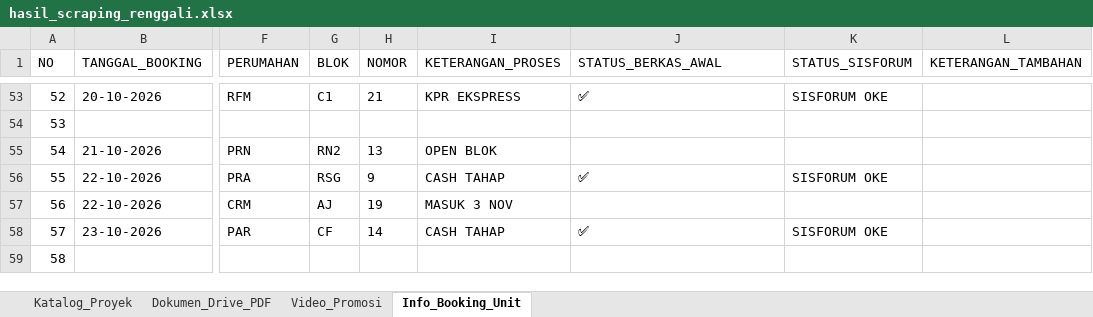
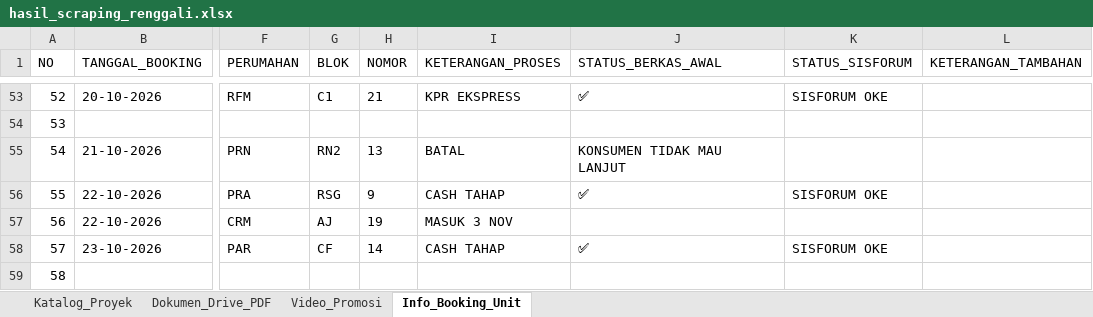
Before and after one commit to franssaut/scraprenggali, an Excel workbook: hasil_scraping_renggali.xlsx, sheet Info_Booking_Unit, drawn as a sheet; only a part is shown, gaps mark what is left out; values as stored, in another font and other column widths than the file's, no borders; the diff covers the shown part only; the diff names each change by its address in the sheet, - before the commit and + after, or states it on an @@ line.

Commit message:
Fix Info Book Unit Hari Ini: restore 116 booking records, add live spreadsheet client fetcher, and protect against empty exports

```diff
--- a/hasil_scraping_renggali.xlsx (sheet Info_Booking_Unit)
+++ b/hasil_scraping_renggali.xlsx (sheet Info_Booking_Unit)
-I55 (KETERANGAN_PROSES): OPEN BLOK
+I55 (KETERANGAN_PROSES): BATAL
-J55 (STATUS_BERKAS_AWAL): (empty)
+J55 (STATUS_BERKAS_AWAL): KONSUMEN TIDAK MAU LANJUT
```
Also changed, not shown: 15 edited cells elsewhere in this sheet, sheet Katalog_Proyek, sheet Video_Promosi, 8 other files.
